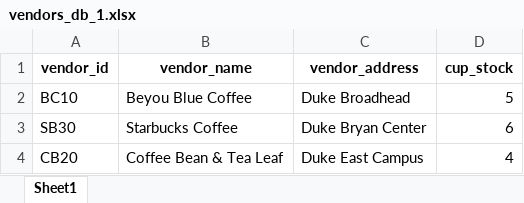
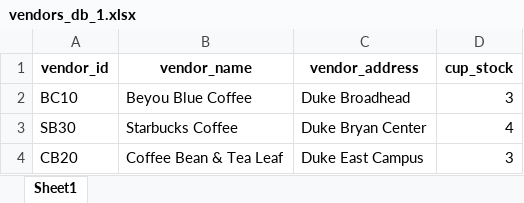
Before and after one commit to wafiakmal/HackDuke, an Excel workbook: raw_data/raw_artificial_dat/vendors_db_1.xlsx, sheet Sheet1, drawn as a sheet; values as stored, in another font and other column widths than the file's, no borders; the diff names each change by its address in the sheet, - before the commit and + after, or states it on an @@ line.

```diff
--- a/raw_data/raw_artificial_dat/vendors_db_1.xlsx (sheet Sheet1)
+++ b/raw_data/raw_artificial_dat/vendors_db_1.xlsx (sheet Sheet1)
-D2 (cup_stock): 5
+D2 (cup_stock): 3
-D3 (cup_stock): 6
+D3 (cup_stock): 4
-D4 (cup_stock): 4
+D4 (cup_stock): 3
```
Also changed, not shown: raw_data/raw_artificial_dat/cups_db_1.xlsx, raw_data/raw_artificial_dat/customers_db_1.xlsx, 3 other files.
